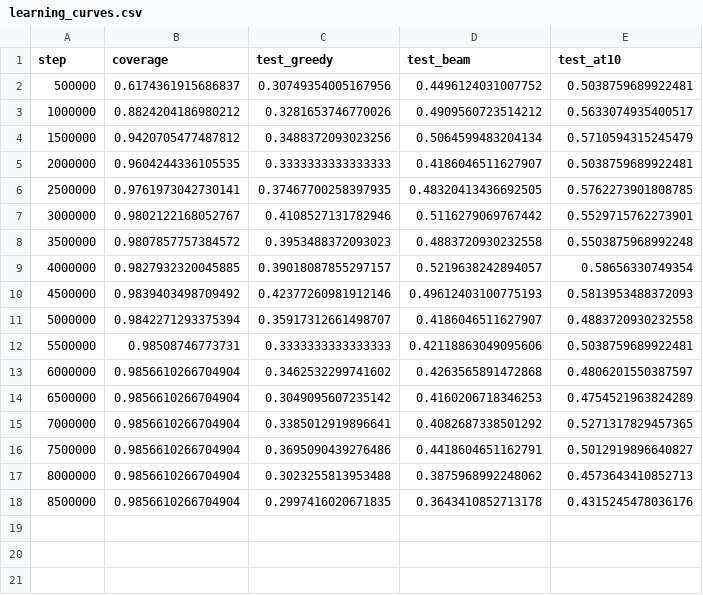
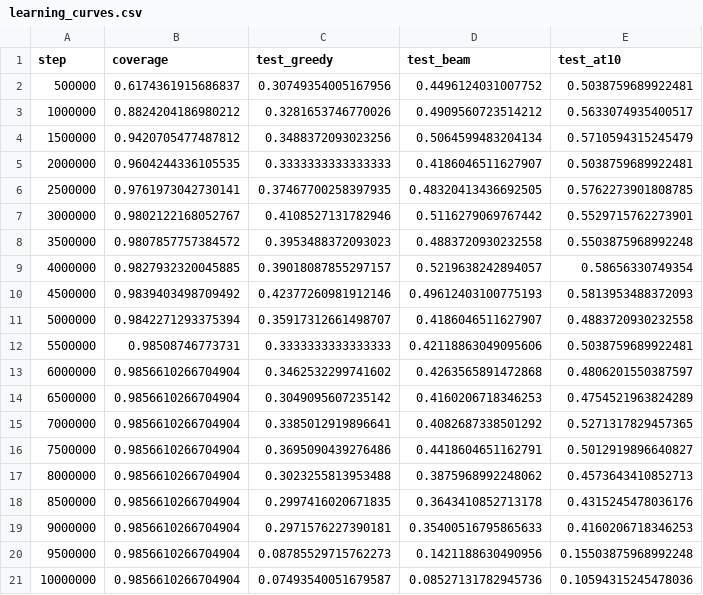
Before and after one commit to Khev/abel-rl-v3, a CSV file: data/dynamic_actions/abel_level3_hidden_dim256_nenvs1/ppo-tree/seed7001/learning_curves.csv, drawn as a sheet.

```diff
--- a/data/dynamic_actions/abel_level3_hidden_dim256_nenvs1/ppo-tree/seed7001/learning_curves.csv
+++ b/data/dynamic_actions/abel_level3_hidden_dim256_nenvs1/ppo-tree/seed7001/learning_curves.csv
@@ -18 +18,4 @@ step,coverage,test_greedy,test_beam,test_at10
 8500000,0.9856610266704904,0.2997416020671835,0.3643410852713178,0.4315245478036176
+9000000,0.9856610266704904,0.2971576227390181,0.35400516795865633,0.4160206718346253
+9500000,0.9856610266704904,0.08785529715762273,0.1421188630490956,0.15503875968992248
+10000000,0.9856610266704904,0.07493540051679587,0.08527131782945736,0.10594315245478036
```
Also changed, not shown: data/dynamic_actions/abel_level3_hidden_dim256_nenvs1/ppo-tree/seed7006/learning_curves.csv, data/dynamic_actions/use_buffer/abel_level3_hidden_dim256_nenvs1/ppo-tree/seed7001/learning_curves.csv, 5 other files.
